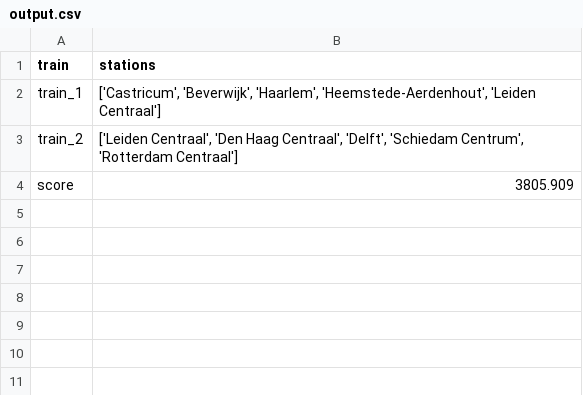
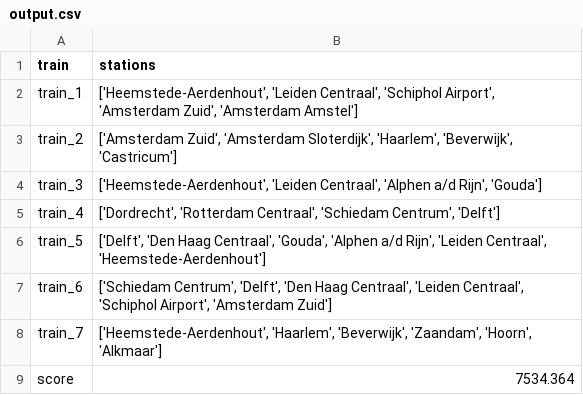
Before and after one commit to ilonawillemse/railNL, a CSV file: output.csv, drawn as a sheet.

Commit message:
slower trains

```diff
--- a/output.csv
+++ b/output.csv
@@ -1,4 +1,9 @@
 train,stations
-train_1,"['Castricum', 'Beverwijk', 'Haarlem', 'Heemstede-Aerdenhout', 'Leiden Centraal']"
-train_2,"['Leiden Centraal', 'Den Haag Centraal', 'Delft', 'Schiedam Centrum', 'Rotterdam Centraal']"
-score,3805.909
+train_1,"['Heemstede-Aerdenhout', 'Leiden Centraal', 'Schiphol Airport', 'Amsterdam Zuid', 'Amsterdam Amstel']"
+train_2,"['Amsterdam Zuid', 'Amsterdam Sloterdijk', 'Haarlem', 'Beverwijk', 'Castricum']"
+train_3,"['Heemstede-Aerdenhout', 'Leiden Centraal', 'Alphen a/d Rijn', 'Gouda']"
+train_4,"['Dordrecht', 'Rotterdam Centraal', 'Schiedam Centrum', 'Delft']"
+train_5,"['Delft', 'Den Haag Centraal', 'Gouda', 'Alphen a/d Rijn', 'Leiden Centraal', 'Heemstede-Aerdenhout']"
+train_6,"['Schiedam Centrum', 'Delft', 'Den Haag Centraal', 'Leiden Centraal', 'Schiphol Airport', 'Amsterdam Zuid']"
+train_7,"['Heemstede-Aerdenhout', 'Haarlem', 'Beverwijk', 'Zaandam', 'Hoorn', 'Alkmaar']"
+score,7534.364
```
Also changed, not shown: 2 other files.
